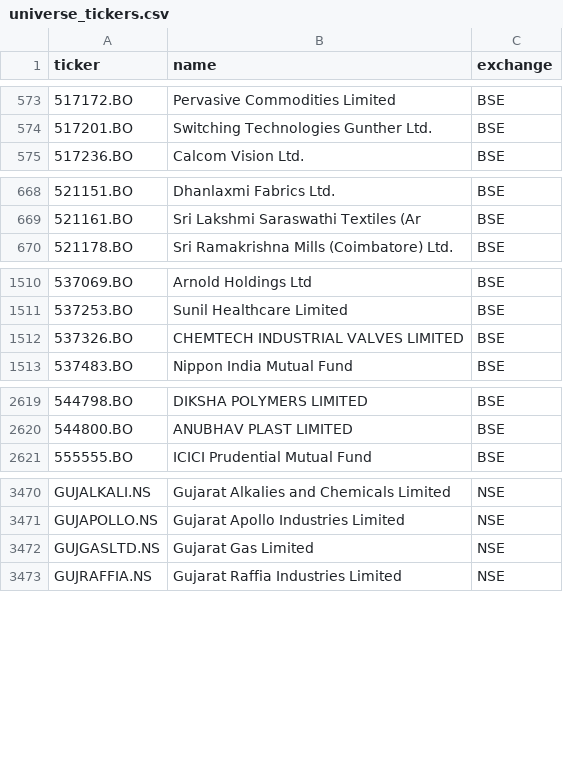
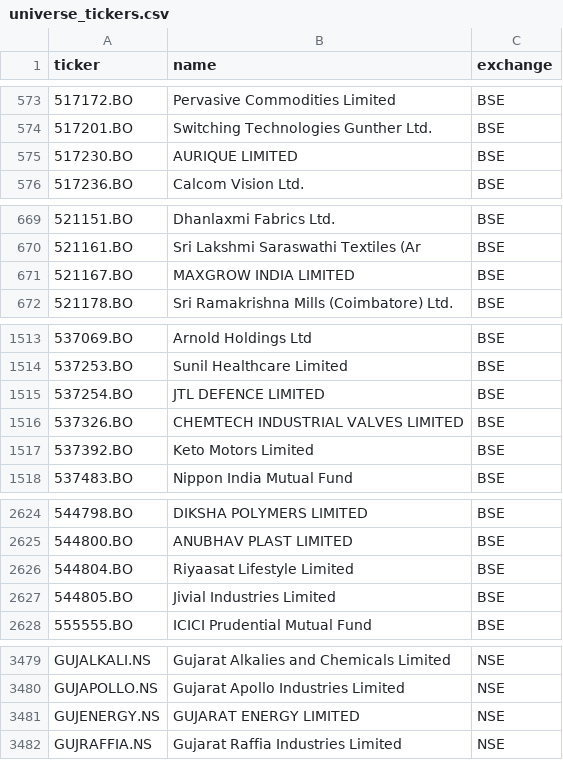
Before and after one commit to Aakash10867/graham-agent, a CSV file: universe_tickers.csv, drawn as a sheet; only a part is shown, gaps mark what is left out; the diff covers the shown part only.

```diff
--- a/universe_tickers.csv
+++ b/universe_tickers.csv
@@ -574,2 +574,3 @@ ticker,name,exchange
 517201.BO,Switching Technologies Gunther Ltd.,BSE
+517230.BO,AURIQUE LIMITED,BSE
 517236.BO,Calcom Vision Ltd.,BSE
@@ -669,2 +670,3 @@ ticker,name,exchange
 521161.BO,Sri Lakshmi Saraswathi Textiles (Ar,BSE
+521167.BO,MAXGROW INDIA LIMITED,BSE
 521178.BO,Sri Ramakrishna Mills (Coimbatore) Ltd.,BSE
@@ -1511,3 +1514,5 @@ ticker,name,exchange
 537253.BO,Sunil Healthcare Limited,BSE
+537254.BO,JTL DEFENCE LIMITED,BSE
 537326.BO,CHEMTECH INDUSTRIAL VALVES LIMITED,BSE
+537392.BO,Keto Motors Limited,BSE
 537483.BO,Nippon India Mutual Fund,BSE
@@ -2620,2 +2625,4 @@ ticker,name,exchange
 544800.BO,ANUBHAV PLAST LIMITED,BSE
+544804.BO,Riyaasat Lifestyle Limited,BSE
+544805.BO,Jivial Industries Limited,BSE
 555555.BO,ICICI Prudential Mutual Fund,BSE
@@ -3471,3 +3480,3 @@ GUJALKALI.NS,Gujarat Alkalies and Chemicals Limited,NSE
 GUJAPOLLO.NS,Gujarat Apollo Industries Limited,NSE
-GUJGASLTD.NS,Gujarat Gas Limited,NSE
+GUJENERGY.NS,GUJARAT ENERGY LIMITED,NSE
 GUJRAFFIA.NS,Gujarat Raffia Industries Limited,NSE
```
Also changed, not shown: 7 added rows and 2 edited cells elsewhere in this file, 1 other file.
